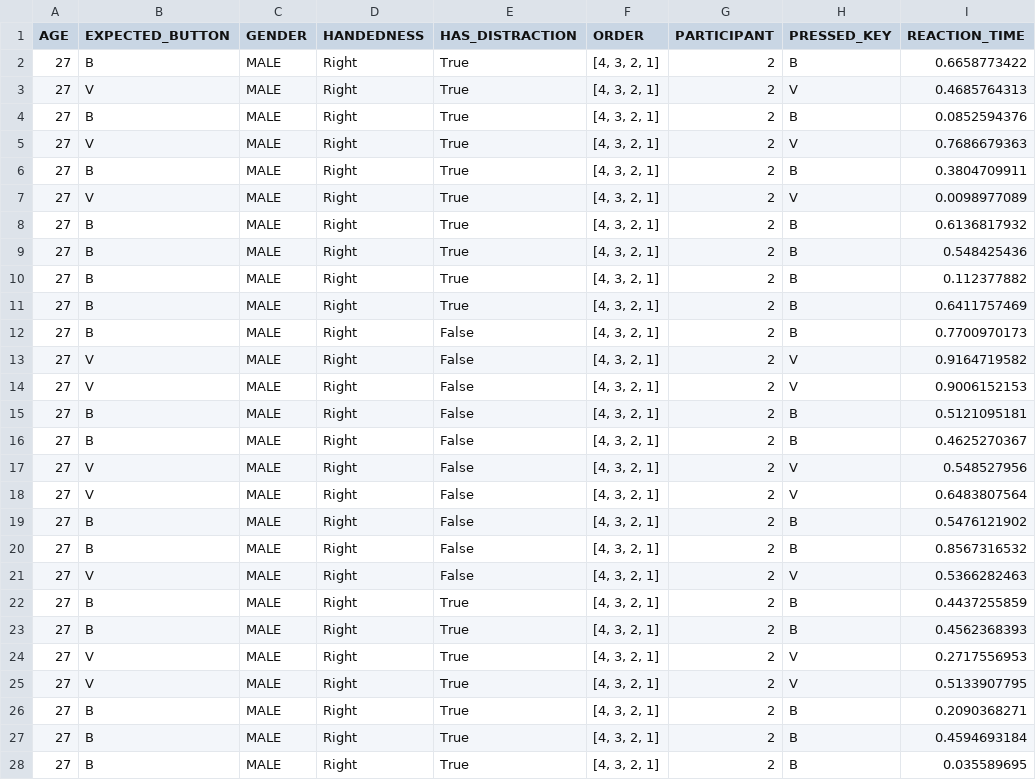
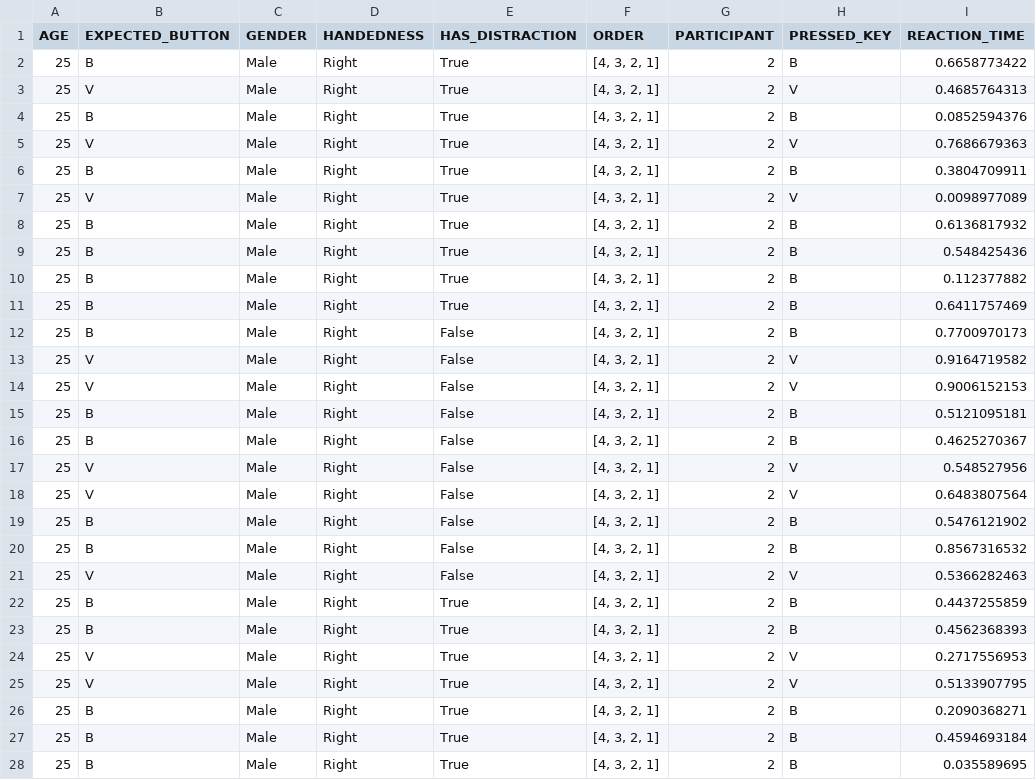
Before and after one commit to MaxSchu/ITT_SS16, a CSV file: Assignment2/Test_Result2.csv, drawn as a sheet; only a part is shown; the diff covers the shown part only; the diff names each change by its address in the sheet, - before the commit and + after, or states it on an @@ line.

```diff
--- a/Assignment2/Test_Result2.csv
+++ b/Assignment2/Test_Result2.csv
-A2:A28 (AGE): 27
+A2:A28 (AGE): 25
-C2:C28 (GENDER): MALE
+C2:C28 (GENDER): Male
```
Also changed, not shown: 26 edited cells elsewhere in this file, Assignment2/Test_Result1.csv, Assignment2/Test_Result3.csv, 2 other files.
